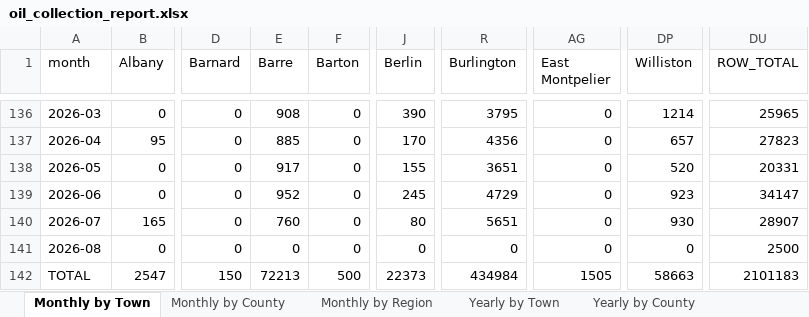
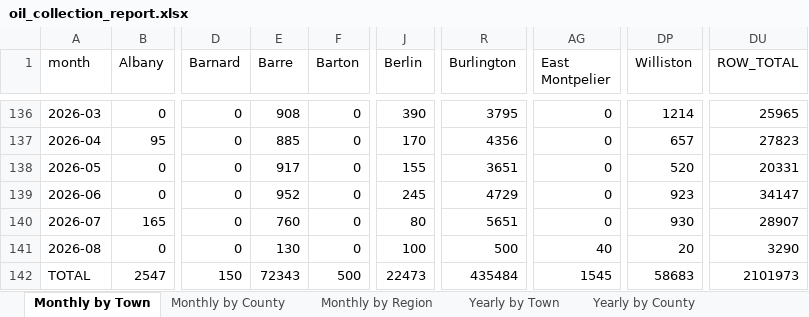
Before and after one commit to burnssargent-eng/blackbear_dashboard, an Excel workbook: oil_collection_report.xlsx, sheet Monthly by Town, drawn as a sheet; only a part is shown, gaps mark what is left out; values as stored, in another font and other column widths than the file's, no borders; the diff names each change by its address in the sheet, - before the commit and + after, or states it on an @@ line.

```diff
--- a/oil_collection_report.xlsx (sheet Monthly by Town)
+++ b/oil_collection_report.xlsx (sheet Monthly by Town)
-E141 (Barre): 0
+E141 (Barre): 130
-J141 (Berlin): 0
+J141 (Berlin): 100
-R141 (Burlington): 0
+R141 (Burlington): 500
-AG141 (East Montpelier): 0
+AG141 (East Montpelier): 40
-DP141 (Williston): 0
+DP141 (Williston): 20
-DU141 (ROW_TOTAL): 2500
+DU141 (ROW_TOTAL): 3290
-E142 (Barre): 72213
+E142 (Barre): 72343
-J142 (Berlin): 22373
+J142 (Berlin): 22473
-R142 (Burlington): 434984
+R142 (Burlington): 435484
-AG142 (East Montpelier): 1505
+AG142 (East Montpelier): 1545
-DP142 (Williston): 58663
+DP142 (Williston): 58683
-DU142 (ROW_TOTAL): 2101183
+DU142 (ROW_TOTAL): 2101973
```
Also changed, not shown: sheet Yearly by Town, sheet Yearly by Region, sheet Monthly by Region, sheet 2026, sheet Yearly by County, sheet Central Vermont, 2 more sheets, 3 other files.
